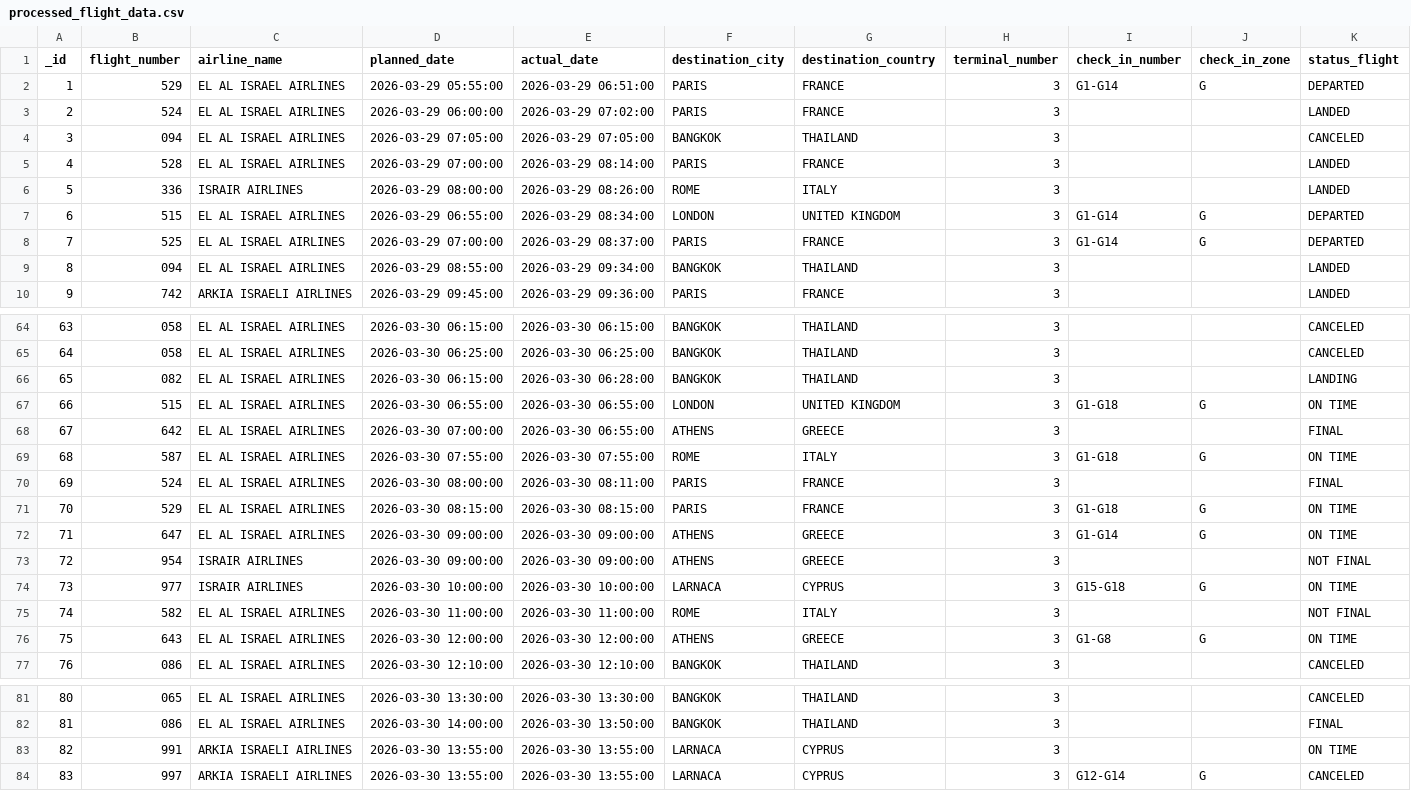
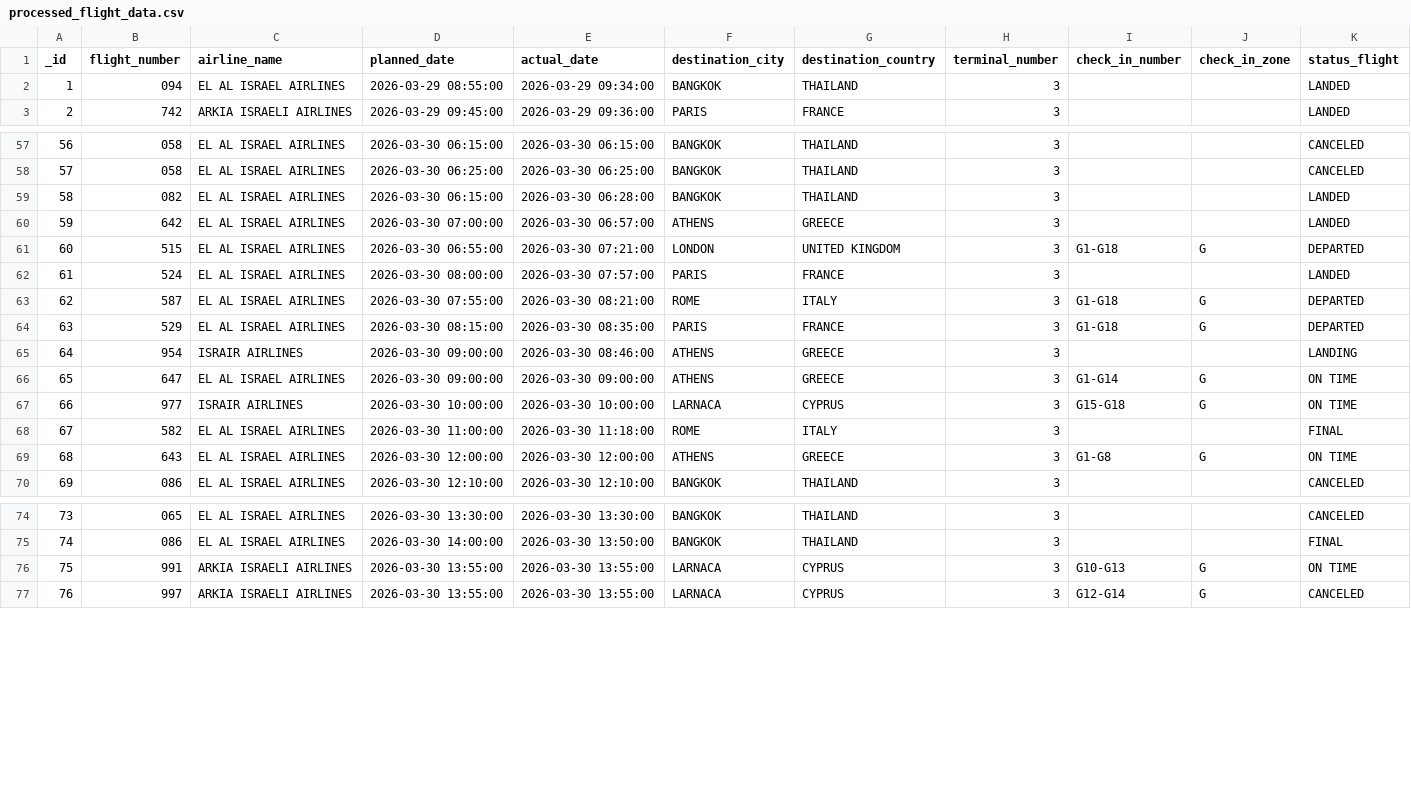
Before and after one commit to bardavidlubovsky/flight-data-pipeline, a CSV file: output/processed_flight_data.csv, drawn as a sheet; only a part is shown, gaps mark what is left out; removed rows and columns are numbered as before the commit, all else as after; the diff covers the shown part only; the diff names each change by its address in the sheet, - before the commit and + after, or states it on an @@ line.

```diff
--- a/output/processed_flight_data.csv
+++ b/output/processed_flight_data.csv
-row 2: 1 | 529 | EL AL ISRAEL AIRLINES | 2026-03-29 05:55:00 | 2026-03-29 06:51:00 | PARIS | FRANCE | 3 | G1-G14 | G | DEPARTED
-row 3: 2 | 524 | EL AL ISRAEL AIRLINES | 2026-03-29 06:00:00 | 2026-03-29 07:02:00 | PARIS | FRANCE | 3 |  |  | LANDED
-row 4: 3 | 094 | EL AL ISRAEL AIRLINES | 2026-03-29 07:05:00 | 2026-03-29 07:05:00 | BANGKOK | THAILAND | 3 |  |  | CANCELED
-row 5: 4 | 528 | EL AL ISRAEL AIRLINES | 2026-03-29 07:00:00 | 2026-03-29 08:14:00 | PARIS | FRANCE | 3 |  |  | LANDED
-row 6: 5 | 336 | ISRAIR AIRLINES | 2026-03-29 08:00:00 | 2026-03-29 08:26:00 | ROME | ITALY | 3 |  |  | LANDED
-row 7: 6 | 515 | EL AL ISRAEL AIRLINES | 2026-03-29 06:55:00 | 2026-03-29 08:34:00 | LONDON | UNITED KINGDOM | 3 | G1-G14 | G | DEPARTED
-row 8: 7 | 525 | EL AL ISRAEL AIRLINES | 2026-03-29 07:00:00 | 2026-03-29 08:37:00 | PARIS | FRANCE | 3 | G1-G14 | G | DEPARTED
@@ column A (_id) renumbered between rows 2 and 211 @@
-K59 (status_flight): LANDING
+K59 (status_flight): LANDED
-row 67: 66 | 515 | EL AL ISRAEL AIRLINES | 2026-03-30 06:55:00 | 2026-03-30 06:55:00 | LONDON | UNITED KINGDOM | 3 | G1-G18 | G | ON TIME
-E60 (actual_date): 2026-03-30 06:55:00
+E60 (actual_date): 2026-03-30 06:57:00
-K60 (status_flight): FINAL
+K60 (status_flight): LANDED
-B61 (flight_number): 587
+B61 (flight_number): 515
-D61 (planned_date): 2026-03-30 07:55:00
+D61 (planned_date): 2026-03-30 06:55:00
-E61 (actual_date): 2026-03-30 07:55:00
+E61 (actual_date): 2026-03-30 07:21:00
-F61 (destination_city): ROME
+F61 (destination_city): LONDON
-G61 (destination_country): ITALY
+G61 (destination_country): UNITED KINGDOM
-K61 (status_flight): ON TIME
+K61 (status_flight): DEPARTED
-E62 (actual_date): 2026-03-30 08:11:00
+E62 (actual_date): 2026-03-30 07:57:00
-K62 (status_flight): FINAL
+K62 (status_flight): LANDED
+row 63: 62 | 587 | EL AL ISRAEL AIRLINES | 2026-03-30 07:55:00 | 2026-03-30 08:21:00 | ROME | ITALY | 3 | G1-G18 | G | DEPARTED
-E64 (actual_date): 2026-03-30 08:15:00
+E64 (actual_date): 2026-03-30 08:35:00
-K64 (status_flight): ON TIME
+K64 (status_flight): DEPARTED
+row 65: 64 | 954 | ISRAIR AIRLINES | 2026-03-30 09:00:00 | 2026-03-30 08:46:00 | ATHENS | GREECE | 3 |  |  | LANDING
-row 73: 72 | 954 | ISRAIR AIRLINES | 2026-03-30 09:00:00 | 2026-03-30 09:00:00 | ATHENS | GREECE | 3 |  |  | NOT FINAL
-E68 (actual_date): 2026-03-30 11:00:00
+E68 (actual_date): 2026-03-30 11:18:00
-K68 (status_flight): NOT FINAL
+K68 (status_flight): FINAL
-I76 (check_in_number): (empty)
+I76 (check_in_number): G10-G13
-J76 (check_in_zone): (empty)
+J76 (check_in_zone): G
```
Also changed, not shown: 5 added rows elsewhere in this file.
